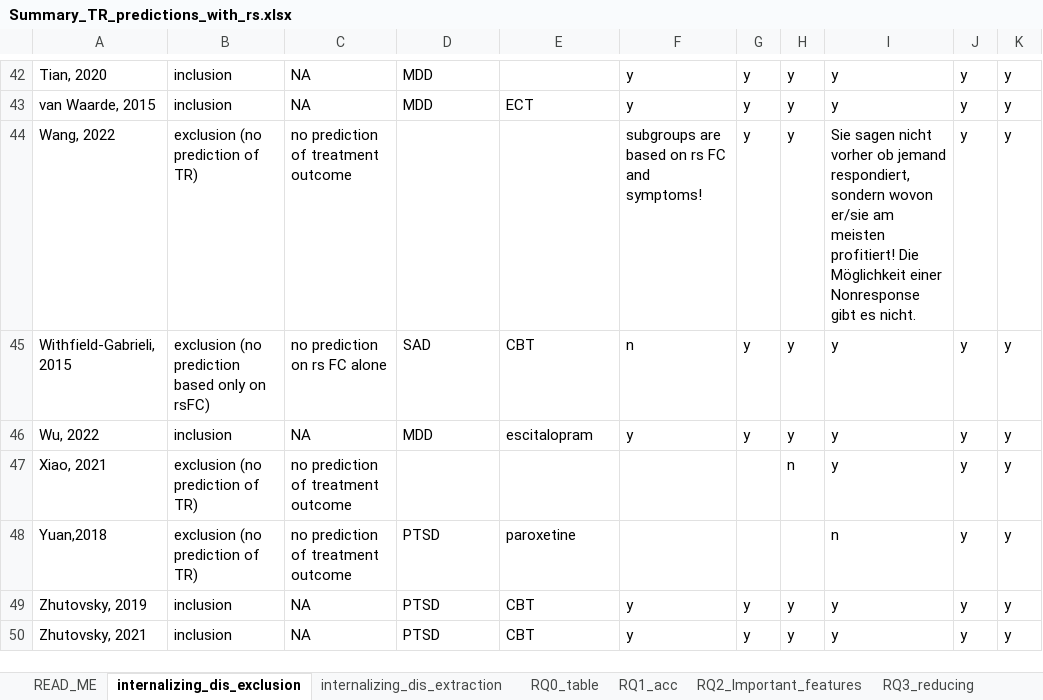
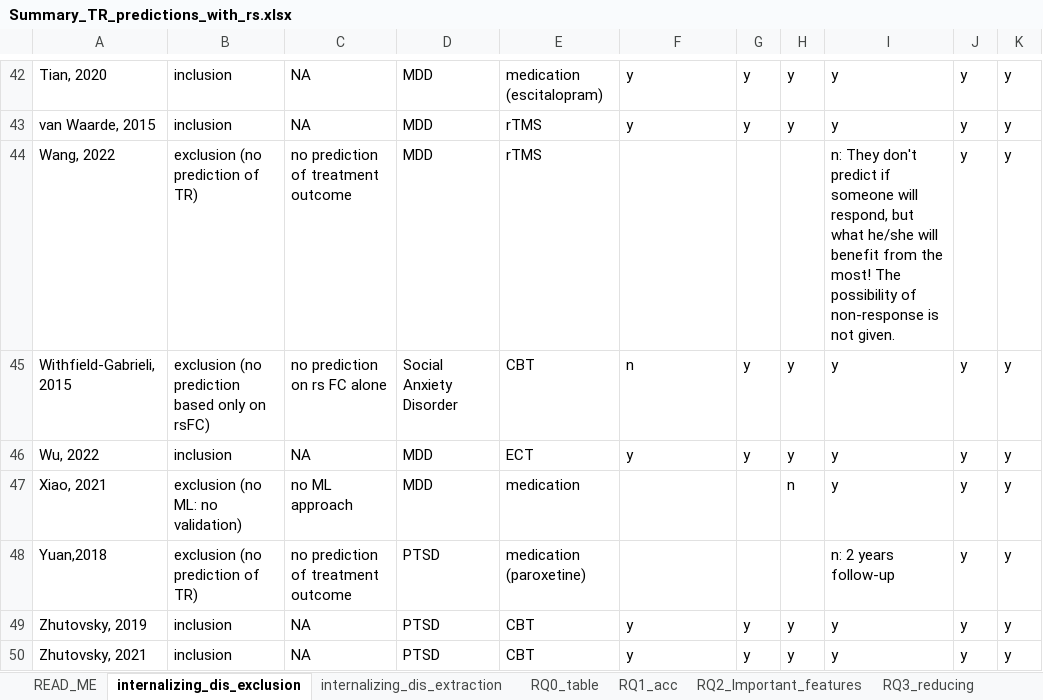
Before and after one commit to Charlotte-Marie/Systematic_review_treatment_outcome, an Excel workbook: Summary_TR_predictions_with_rs.xlsx, sheet internalizing_dis_exclusion, drawn as a sheet; only a part is shown, gaps mark what is left out; values as stored, in another font and other column widths than the file's, no borders; conditional formats and table styles not drawn; the diff covers the shown part only; the diff names each change by its address in the sheet, - before the commit and + after, or states it on an @@ line.

Commit message:
Update Summary_TR_predictions_with_rs.xlsx

```diff
--- a/Summary_TR_predictions_with_rs.xlsx (sheet internalizing_dis_exclusion)
+++ b/Summary_TR_predictions_with_rs.xlsx (sheet internalizing_dis_exclusion)
-E42: (empty)
+E42: medication (escitalopram)
-E43: ECT
+E43: rTMS
-D44: (empty)
+D44: MDD
-E44: (empty)
+E44: rTMS
-F44: subgroups are based on rs FC and symptoms!
+F44: (empty)
-G44: y
+G44: (empty)
-H44: y
+H44: (empty)
-I44: Sie sagen nicht vorher ob jemand respondiert, sondern wovon er/sie am meisten profitiert! Die Möglichkeit einer Nonresponse gibt es nicht.
+I44: n: They don't predict if someone will respond, but what he/she will benefit from the most! The possibility of non-response is not given.
-D45: SAD
+D45: Social Anxiety Disorder
-E46: escitalopram
+E46: ECT
-B47: exclusion (no prediction of TR)
+B47: exclusion (no ML: no validation)
-C47: no prediction of treatment outcome
+C47: no ML approach
-D47: (empty)
+D47: MDD
-E47: (empty)
+E47: medication
-E48: paroxetine
+E48: medication (paroxetine)
-I48: n
+I48: n: 2 years follow-up
```
Also changed, not shown: 50 edited cells and cell formats elsewhere in this sheet, sheet internalizing_dis_extraction, sheet RQ1_acc, sheet RQ2_Important_features, sheet RQ0_table, sheet READ_ME, sheet RQ3_reducing.
